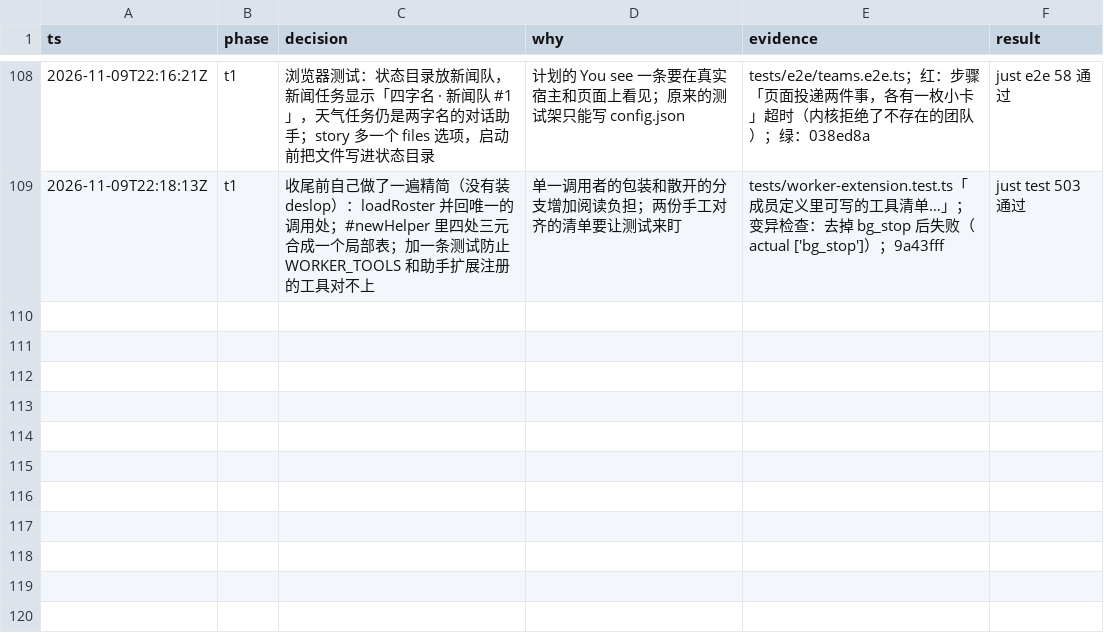
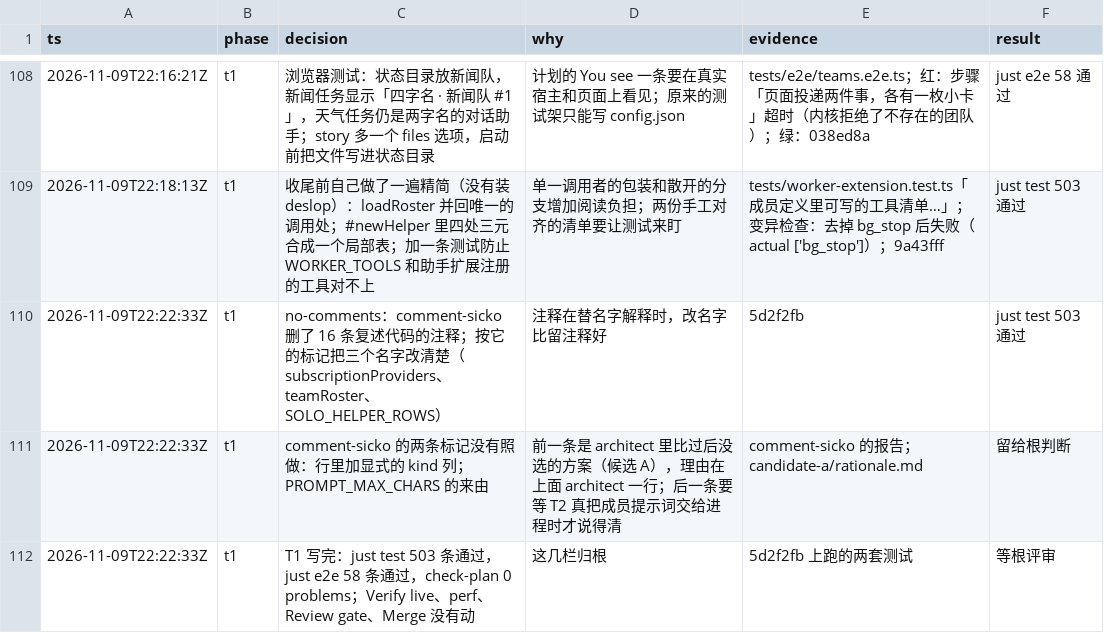
Before and after one commit to aicoder2048/pi-super-agent, a TSV file: docs/web-client/decisions.tsv, drawn as a sheet; only a part is shown, gaps mark what is left out.

```diff
--- a/docs/web-client/decisions.tsv
+++ b/docs/web-client/decisions.tsv
@@ -109 +109,4 @@ ts	phase	decision	why	evidence	result
 2026-11-09T22:18:13Z	t1	收尾前自己做了一遍精简（没有装 deslop）：loadRoster 并回唯一的调用处；#newHelper 里四处三元合成一个局部表；加一条测试防止 WORKER_TOOLS 和助手扩展注册的工具对不上	单一调用者的包装和散开的分支增加阅读负担；两份手工对齐的清单要让测试来盯	tests/worker-extension.test.ts「成员定义里可写的工具清单…」；变异检查：去掉 bg_stop 后失败（actual ['bg_stop']）；9a43fff	just test 503 通过
+2026-11-09T22:22:33Z	t1	no-comments：comment-sicko 删了 16 条复述代码的注释；按它的标记把三个名字改清楚（subscriptionProviders、teamRoster、SOLO_HELPER_ROWS）	注释在替名字解释时，改名字比留注释好	5d2f2fb	just test 503 通过
+2026-11-09T22:22:33Z	t1	comment-sicko 的两条标记没有照做：行里加显式的 kind 列；PROMPT_MAX_CHARS 的来由	前一条是 architect 里比过后没选的方案（候选 A），理由在上面 architect 一行；后一条要等 T2 真把成员提示词交给进程时才说得清	comment-sicko 的报告；candidate-a/rationale.md	留给根判断
+2026-11-09T22:22:33Z	t1	T1 写完：just test 503 条通过，just e2e 58 条通过，check-plan 0 problems；Verify live、perf、Review gate、Merge 没有动	这几栏归根	5d2f2fb 上跑的两套测试	等根评审
```
Also changed, not shown: 1 other file.
